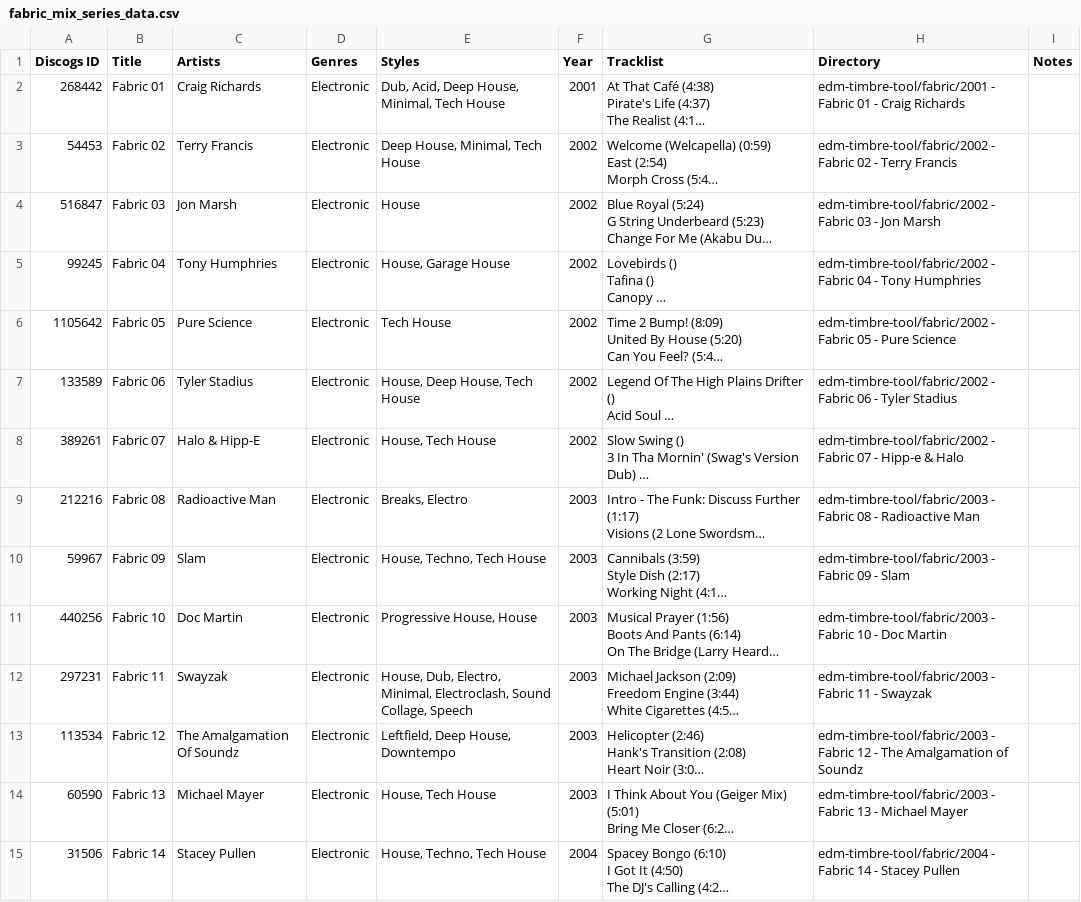
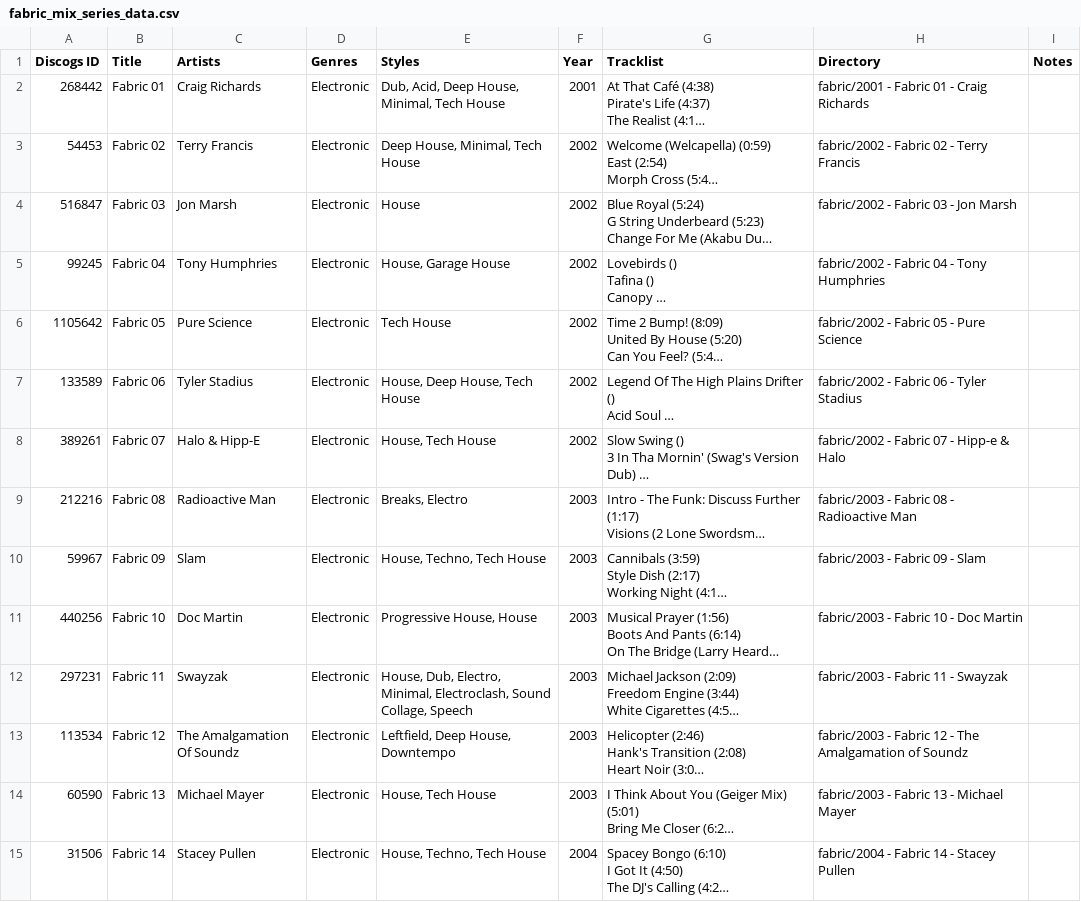
Before and after one commit to alexjameswilliams/EDMAudioRepresentations, a CSV file: fabric_mix_series_data.csv, drawn as a sheet; only a part is shown; long unchanged cells end in …; the diff covers the shown part only; the diff names each change by its address in the sheet, - before the commit and + after, or states it on an @@ line.

Commit message:
Update Directory field

```diff
--- a/fabric_mix_series_data.csv
+++ b/fabric_mix_series_data.csv
-H2 (Directory): edm-timbre-tool/fabric/2001 - Fabric…
+H2 (Directory): fabric/2001 - Fabric…
-H3 (Directory): edm-timbre-tool/fabric/2002 - Fabric…
+H3 (Directory): fabric/2002 - Fabric…
-H4 (Directory): edm-timbre-tool/fabric/2002 - Fabric 03 - Jon Marsh
+H4 (Directory): fabric/2002 - Fabric 03 - Jon Marsh
-H5 (Directory): edm-timbre-tool/fabric/2002 - Fabric…
+H5 (Directory): fabric/2002 - Fabric…
-H6 (Directory): edm-timbre-tool/fabric/2002 - Fabric…
+H6 (Directory): fabric/2002 - Fabric…
-H7 (Directory): edm-timbre-tool/fabric/2002 - Fabric…
+H7 (Directory): fabric/2002 - Fabric…
-H8 (Directory): edm-timbre-tool/fabric/2002 - Fabric…
+H8 (Directory): fabric/2002 - Fabric…
-H9 (Directory): edm-timbre-tool/fabric/2003 - Fabric…
+H9 (Directory): fabric/2003 - Fabric…
-H10 (Directory): edm-timbre-tool/fabric/2003 - Fabric 09 - Slam
+H10 (Directory): fabric/2003 - Fabric 09 - Slam
-H11 (Directory): edm-timbre-tool/fabric/2003 - Fabric 10 - Doc Martin
+H11 (Directory): fabric/2003 - Fabric 10 - Doc Martin
-H12 (Directory): edm-timbre-tool/fabric/2003 - Fabric 11 - Swayzak
+H12 (Directory): fabric/2003 - Fabric 11 - Swayzak
-H13 (Directory): edm-timbre-tool/fabric/2003 - Fabric…
+H13 (Directory): fabric/2003 - Fabric…
-H14 (Directory): edm-timbre-tool/fabric/2003 - Fabric…
+H14 (Directory): fabric/2003 - Fabric…
-H15 (Directory): edm-timbre-tool/fabric/2004 - Fabric…
+H15 (Directory): fabric/2004 - Fabric…
```
Also changed, not shown: 86 edited cells elsewhere in this file, fabriclive_mix_series_data.csv.
